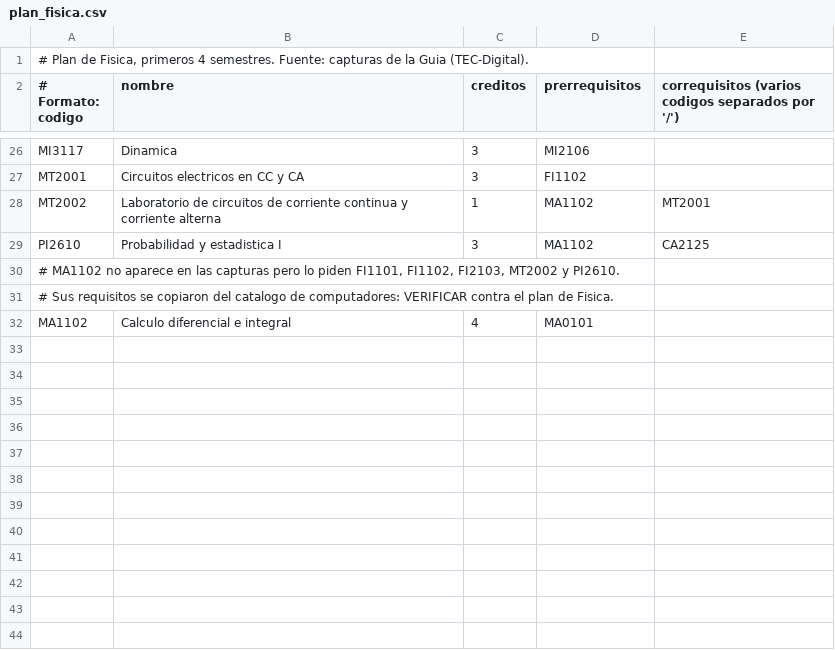
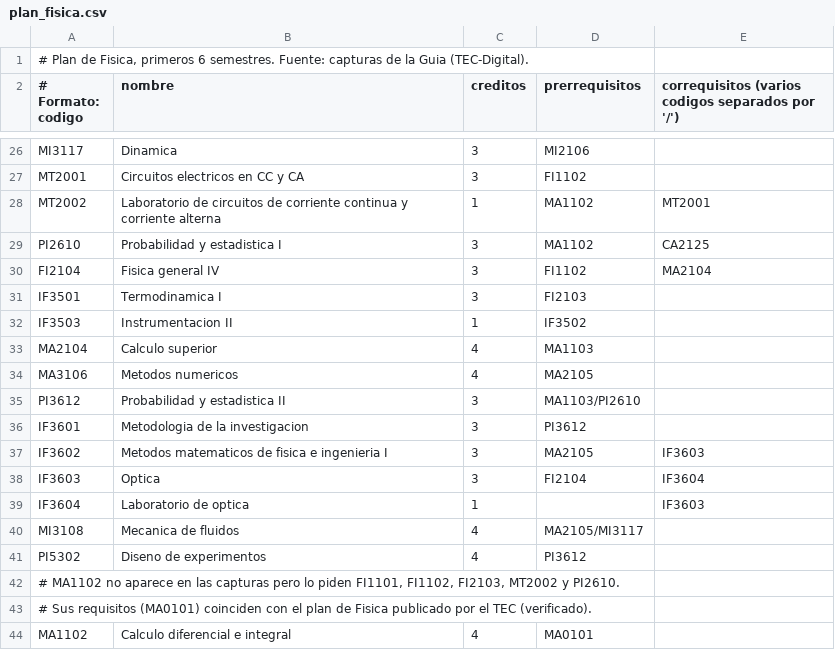
Before and after one commit to dilanagamboa/CEmestre-constructor-de-horarios, a CSV file: data/fuente/plan_fisica.csv, drawn as a sheet; only a part is shown, gaps mark what is left out.

```diff
--- a/data/fuente/plan_fisica.csv
+++ b/data/fuente/plan_fisica.csv
@@ -1,2 +1,2 @@
-# Plan de Fisica, primeros 4 semestres. Fuente: capturas de la Guia (TEC-Digital).
+# Plan de Fisica, primeros 6 semestres. Fuente: capturas de la Guia (TEC-Digital).
 # Formato: codigo;nombre;creditos;prerrequisitos;correquisitos   (varios codigos separados por '/')
@@ -29,4 +29,16 @@ MT2002;Laboratorio de circuitos de corriente continua y corriente alterna;1;MA11
 PI2610;Probabilidad y estadistica I;3;MA1102;CA2125
+FI2104;Fisica general IV;3;FI1102;MA2104
+IF3501;Termodinamica I;3;FI2103;
+IF3503;Instrumentacion II;1;IF3502;
+MA2104;Calculo superior;4;MA1103;
+MA3106;Metodos numericos;4;MA2105;
+PI3612;Probabilidad y estadistica II;3;MA1103/PI2610;
+IF3601;Metodologia de la investigacion;3;PI3612;
+IF3602;Metodos matematicos de fisica e ingenieria I;3;MA2105;IF3603
+IF3603;Optica;3;FI2104;IF3604
+IF3604;Laboratorio de optica;1;;IF3603
+MI3108;Mecanica de fluidos;4;MA2105/MI3117;
+PI5302;Diseno de experimentos;4;PI3612;
 # MA1102 no aparece en las capturas pero lo piden FI1101, FI1102, FI2103, MT2002 y PI2610.
-# Sus requisitos se copiaron del catalogo de computadores: VERIFICAR contra el plan de Fisica.
+# Sus requisitos (MA0101) coinciden con el plan de Fisica publicado por el TEC (verificado).
 MA1102;Calculo diferencial e integral;4;MA0101;
```
Also changed, not shown: data/catalogo_computadores.csv, data/catalogo_fisica.csv, 5 other files.
